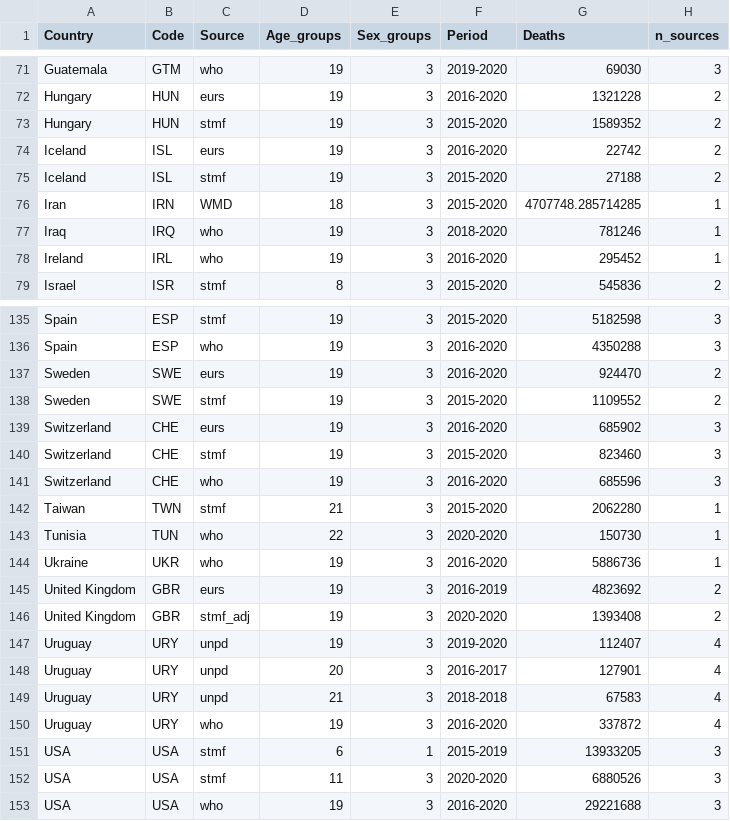
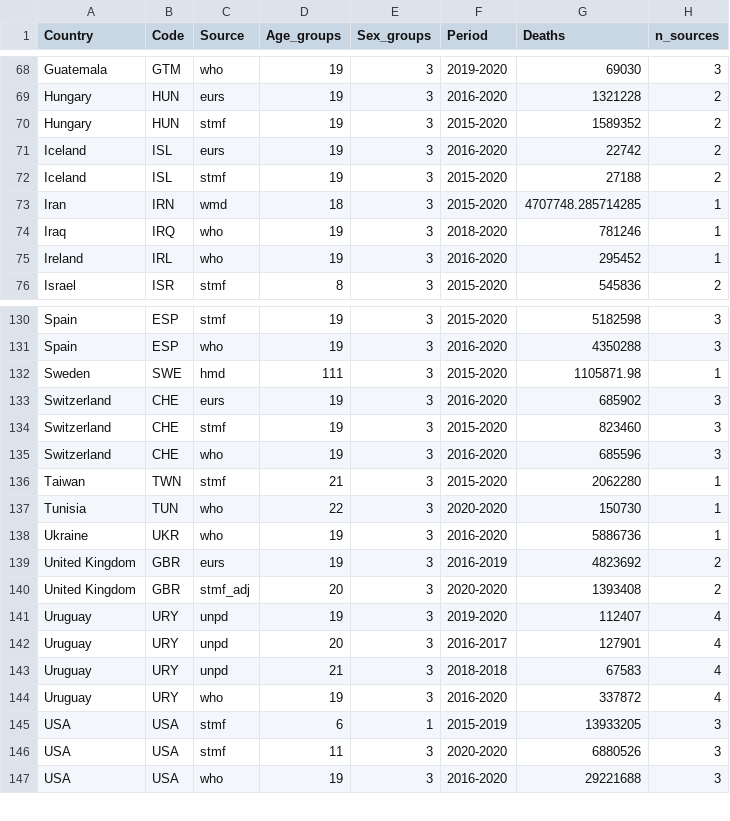
Before and after one commit to kikeacosta/TAG_patterns, a CSV file: Output/summary_all_sources_by_country.csv, drawn as a sheet; only a part is shown, gaps mark what is left out; the diff covers the shown part only.

```diff
--- a/Output/summary_all_sources_by_country.csv
+++ b/Output/summary_all_sources_by_country.csv
@@ -75,3 +72,3 @@ Iceland,ISL,eurs,19,3,2016-2020,22742,2
 Iceland,ISL,stmf,19,3,2015-2020,27188,2
-Iran,IRN,WMD,18,3,2015-2020,4707748.285714285,1
+Iran,IRN,wmd,18,3,2015-2020,4707748.285714285,1
 Iraq,IRQ,who,19,3,2018-2020,781246,1
@@ -136,4 +131,3 @@ Spain,ESP,stmf,19,3,2015-2020,5182598,3
 Spain,ESP,who,19,3,2016-2020,4350288,3
-Sweden,SWE,eurs,19,3,2016-2020,924470,2
-Sweden,SWE,stmf,19,3,2015-2020,1109552,2
+Sweden,SWE,hmd,111,3,2015-2020,1105871.98,1
 Switzerland,CHE,eurs,19,3,2016-2020,685902,3
@@ -145,3 +139,3 @@ Ukraine,UKR,who,19,3,2016-2020,5886736,1
 United Kingdom,GBR,eurs,19,3,2016-2019,4823692,2
-United Kingdom,GBR,stmf_adj,19,3,2020-2020,1393408,2
+United Kingdom,GBR,stmf_adj,20,3,2020-2020,1393408,2
 Uruguay,URY,unpd,19,3,2019-2020,112407,4
```
Also changed, not shown: 5 removed rows and 23 edited cells elsewhere in this file, Output/summary_selected_sources_by_country.csv, 4 other files.
